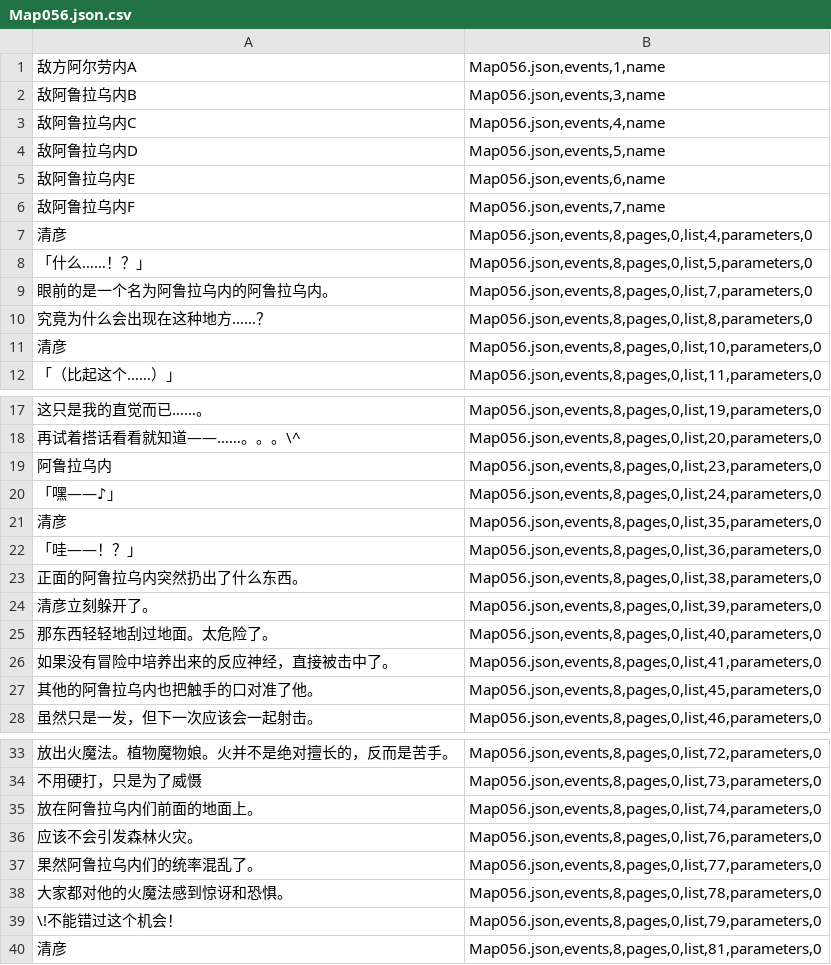
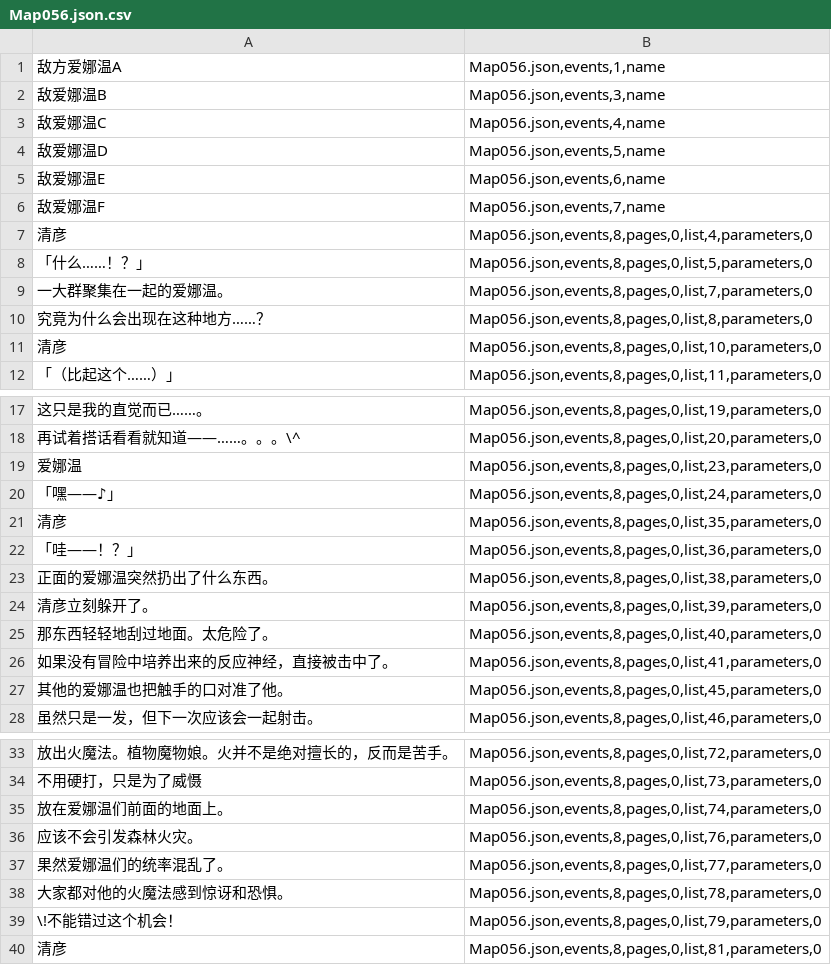
Before and after one commit to HOMODELUNA/TS-mabutsujoshima-zh, a CSV file: extracted/Map056.json.csv, drawn as a sheet; only a part is shown, gaps mark what is left out; the diff covers the shown part only.

```diff
--- a/extracted/Map056.json.csv
+++ b/extracted/Map056.json.csv
@@ -1,10 +1,10 @@
-敌方阿尔劳内A,"Map056.json,events,1,name"
-敌阿鲁拉乌内B,"Map056.json,events,3,name"
-敌阿鲁拉乌内C,"Map056.json,events,4,name"
-敌阿鲁拉乌内D,"Map056.json,events,5,name"
-敌阿鲁拉乌内E,"Map056.json,events,6,name"
-敌阿鲁拉乌内F,"Map056.json,events,7,name"
+敌方爱娜温A,"Map056.json,events,1,name"
+敌爱娜温B,"Map056.json,events,3,name"
+敌爱娜温C,"Map056.json,events,4,name"
+敌爱娜温D,"Map056.json,events,5,name"
+敌爱娜温E,"Map056.json,events,6,name"
+敌爱娜温F,"Map056.json,events,7,name"
 清彦,"Map056.json,events,8,pages,0,list,4,parameters,0"
 「什么……！？」,"Map056.json,events,8,pages,0,list,5,parameters,0"
-眼前的是一个名为阿鲁拉乌内的阿鲁拉乌内。,"Map056.json,events,8,pages,0,list,7,parameters,0"
+一大群聚集在一起的爱娜温。,"Map056.json,events,8,pages,0,list,7,parameters,0"
 究竟为什么会出现在这种地方……？,"Map056.json,events,8,pages,0,list,8,parameters,0"
@@ -18,3 +18,3 @@
 再试着搭话看看就知道——……。。。\^,"Map056.json,events,8,pages,0,list,20,parameters,0"
-阿鲁拉乌内,"Map056.json,events,8,pages,0,list,23,parameters,0"
+爱娜温,"Map056.json,events,8,pages,0,list,23,parameters,0"
 「嘿——♪」,"Map056.json,events,8,pages,0,list,24,parameters,0"
@@ -22,3 +22,3 @@
 「哇——！？」,"Map056.json,events,8,pages,0,list,36,parameters,0"
-正面的阿鲁拉乌内突然扔出了什么东西。,"Map056.json,events,8,pages,0,list,38,parameters,0"
+正面的爱娜温突然扔出了什么东西。,"Map056.json,events,8,pages,0,list,38,parameters,0"
 清彦立刻躲开了。,"Map056.json,events,8,pages,0,list,39,parameters,0"
@@ -26,3 +26,3 @@
 如果没有冒险中培养出来的反应神经，直接被击中了。,"Map056.json,events,8,pages,0,list,41,parameters,0"
-其他的阿鲁拉乌内也把触手的口对准了他。,"Map056.json,events,8,pages,0,list,45,parameters,0"
+其他的爱娜温也把触手的口对准了他。,"Map056.json,events,8,pages,0,list,45,parameters,0"
 虽然只是一发，但下一次应该会一起射击。,"Map056.json,events,8,pages,0,list,46,parameters,0"
@@ -34,5 +34,5 @@
 不用硬打，只是为了威慑,"Map056.json,events,8,pages,0,list,73,parameters,0"
-放在阿鲁拉乌内们前面的地面上。,"Map056.json,events,8,pages,0,list,74,parameters,0"
+放在爱娜温们前面的地面上。,"Map056.json,events,8,pages,0,list,74,parameters,0"
 应该不会引发森林火灾。,"Map056.json,events,8,pages,0,list,76,parameters,0"
-果然阿鲁拉乌内们的统率混乱了。,"Map056.json,events,8,pages,0,list,77,parameters,0"
+果然爱娜温们的统率混乱了。,"Map056.json,events,8,pages,0,list,77,parameters,0"
 大家都对他的火魔法感到惊讶和恐惧。,"Map056.json,events,8,pages,0,list,78,parameters,0"
```
Also changed, not shown: 4 edited cells elsewhere in this file, extracted/CommonEvents.json.csv, extracted/Map053.json.csv, 55 other files.
